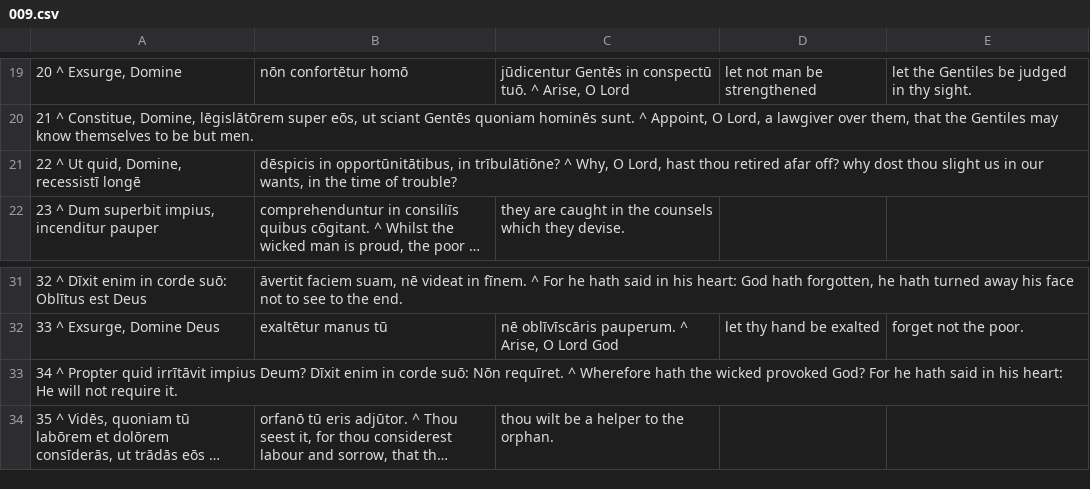
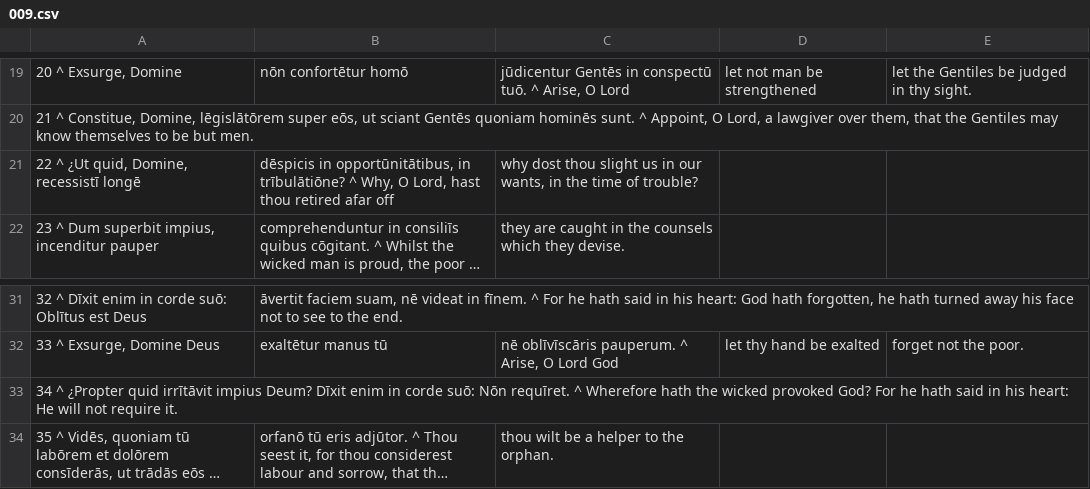
Before and after one commit to DoctrinaLatina/doctrina-latina, a CSV file: vulgata/01-vetus-testamentum/21-psalmi/009.csv, drawn as a sheet; only a part is shown, gaps mark what is left out; long unchanged cells end in …; removed rows and columns are numbered as before the commit, all else as after; the diff names each change by its address in the sheet, - before the commit and + after, or states it on an @@ line.

```diff
--- a/vulgata/01-vetus-testamentum/21-psalmi/009.csv
+++ b/vulgata/01-vetus-testamentum/21-psalmi/009.csv
-row 21: 22 ^ Ut quid, Domine, recessistī longē | dēspicis in opportūnitātibus, in trībulātiōne? ^ Why, O Lord, hast thou retired afar off? why dost thou slight us in our wants, in the time of trouble?
+row 21: 22 ^ ¿Ut quid, Domine, recessistī longē | dēspicis in opportūnitātibus, in trībulātiōne? ^ Why, O Lord, hast thou retired afar off | why dost thou slight us in our wants, in the time of trouble?
-A33: 34 ^ Propter quid irrītāvit…
+A33: 34 ^ ¿Propter quid irrītāvit…
```
Also changed, not shown: vulgata/01-vetus-testamentum/21-psalmi/004.csv, vulgata/01-vetus-testamentum/21-psalmi/006.csv, 8 other files.
